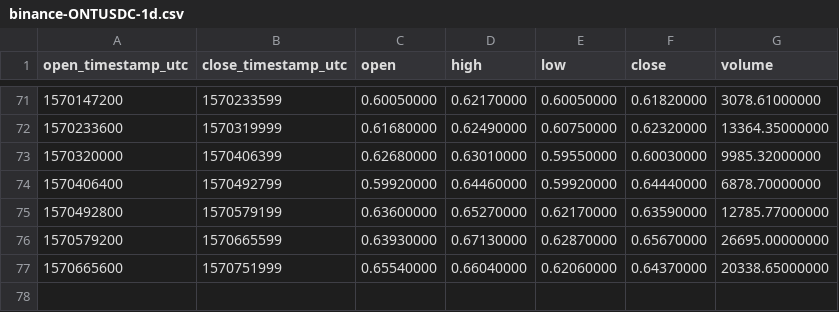
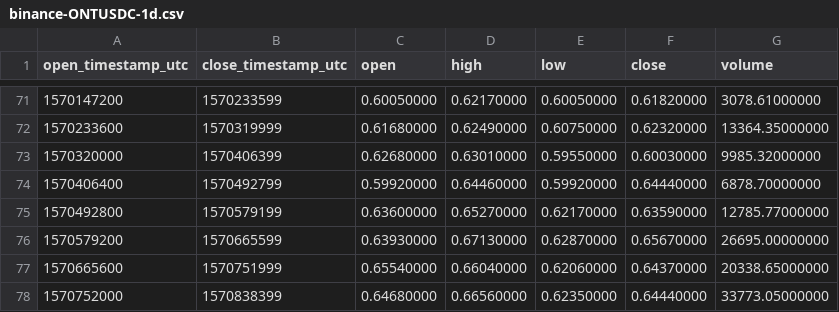
Before and after one commit to cryptobigbro/binance-ONTUSDC, a CSV file: binance-ONTUSDC-1d.csv, drawn as a sheet; only a part is shown, gaps mark what is left out; the diff names each change by its address in the sheet, - before the commit and + after, or states it on an @@ line.

```diff
--- a/binance-ONTUSDC-1d.csv
+++ b/binance-ONTUSDC-1d.csv
+row 78: 1570752000 | 1570838399 | 0.64680000 | 0.66560000 | 0.62350000 | 0.64440000 | 33773.05000000
```
Also changed, not shown: binance-ONTUSDC-1h.csv.
